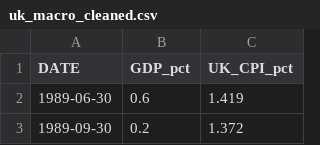
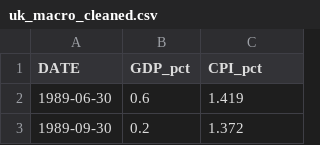
Before and after one commit to kincaidqf/mini-comps, a CSV file: data/uk_macro_cleaned.csv, drawn as a sheet; only a part is shown.

```diff
--- a/data/uk_macro_cleaned.csv
+++ b/data/uk_macro_cleaned.csv
@@ -1,2 +1,2 @@
-DATE,GDP_pct,UK_CPI_pct
+DATE,GDP_pct,CPI_pct
 1989-06-30,0.6,1.419
```
Also changed, not shown: 1 other file.
